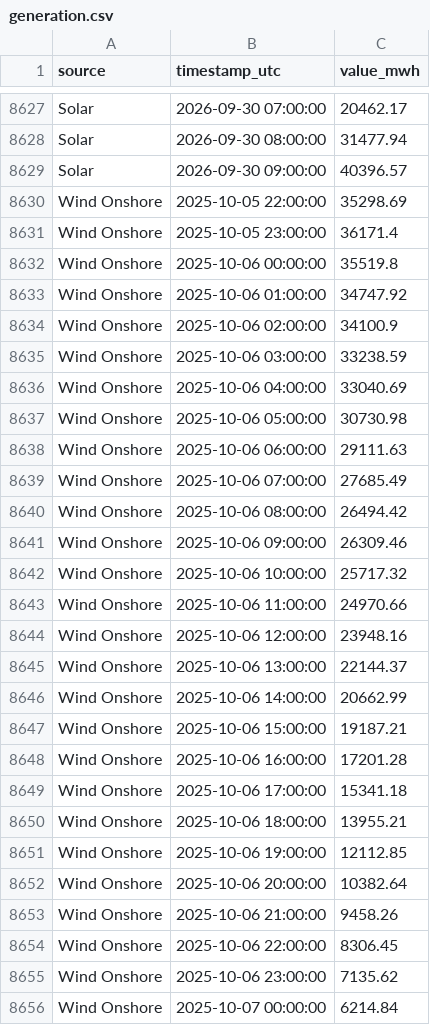
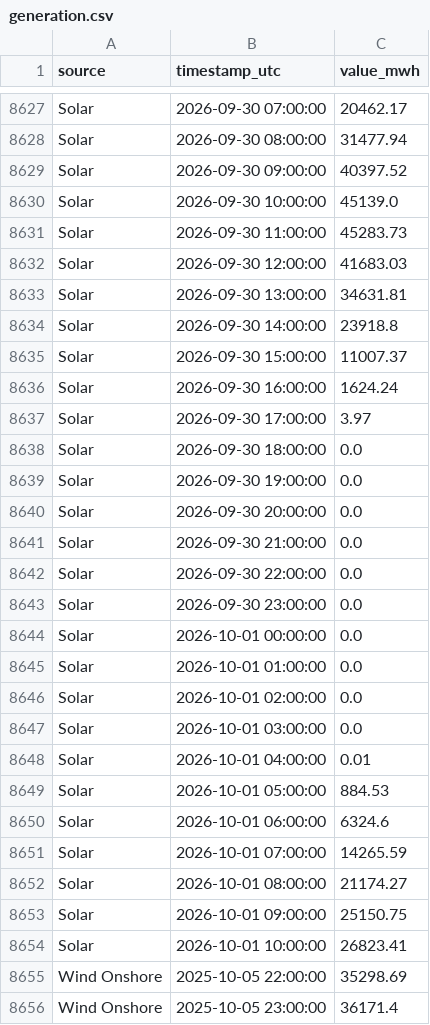
Before and after one commit to Ojmaiel/smard-pipeline, a CSV file: generation.csv, drawn as a sheet; only a part is shown, gaps mark what is left out; the shorter side is filled out with more unchanged rows; the diff covers the shown part only.

```diff
--- a/generation.csv
+++ b/generation.csv
@@ -8628,3 +8628,28 @@ Solar,2026-09-30 07:00:00,20462.17
 Solar,2026-09-30 08:00:00,31477.94
-Solar,2026-09-30 09:00:00,40396.57
+Solar,2026-09-30 09:00:00,40397.52
+Solar,2026-09-30 10:00:00,45139.0
+Solar,2026-09-30 11:00:00,45283.73
+Solar,2026-09-30 12:00:00,41683.03
+Solar,2026-09-30 13:00:00,34631.81
+Solar,2026-09-30 14:00:00,23918.8
+Solar,2026-09-30 15:00:00,11007.37
+Solar,2026-09-30 16:00:00,1624.24
+Solar,2026-09-30 17:00:00,3.97
+Solar,2026-09-30 18:00:00,0.0
+Solar,2026-09-30 19:00:00,0.0
+Solar,2026-09-30 20:00:00,0.0
+Solar,2026-09-30 21:00:00,0.0
+Solar,2026-09-30 22:00:00,0.0
+Solar,2026-09-30 23:00:00,0.0
+Solar,2026-10-01 00:00:00,0.0
+Solar,2026-10-01 01:00:00,0.0
+Solar,2026-10-01 02:00:00,0.0
+Solar,2026-10-01 03:00:00,0.0
+Solar,2026-10-01 04:00:00,0.01
+Solar,2026-10-01 05:00:00,884.53
+Solar,2026-10-01 06:00:00,6324.6
+Solar,2026-10-01 07:00:00,14265.59
+Solar,2026-10-01 08:00:00,21174.27
+Solar,2026-10-01 09:00:00,25150.75
+Solar,2026-10-01 10:00:00,26823.41
 Wind Onshore,2025-10-05 22:00:00,35298.69
```
Also changed, not shown: 25 added rows and 13 edited cells elsewhere in this file, 2 other files.
